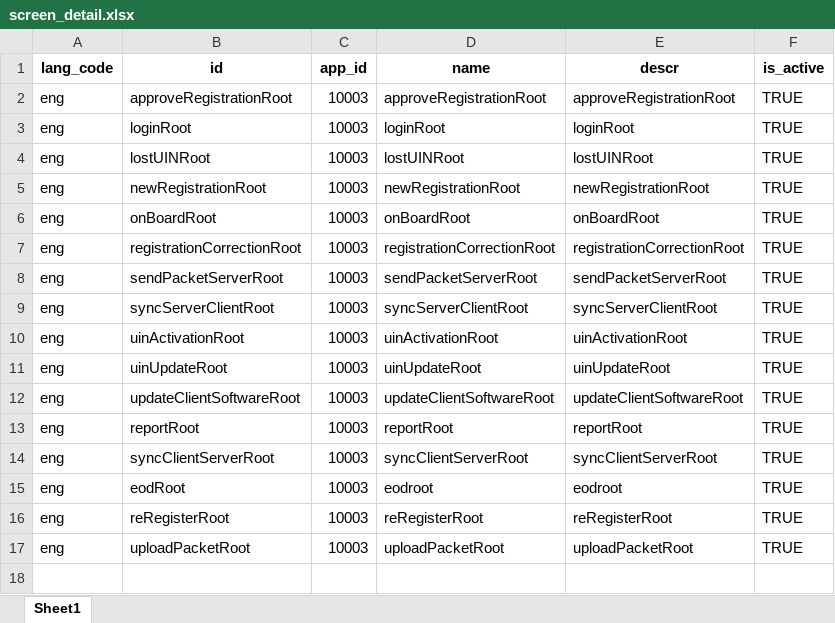
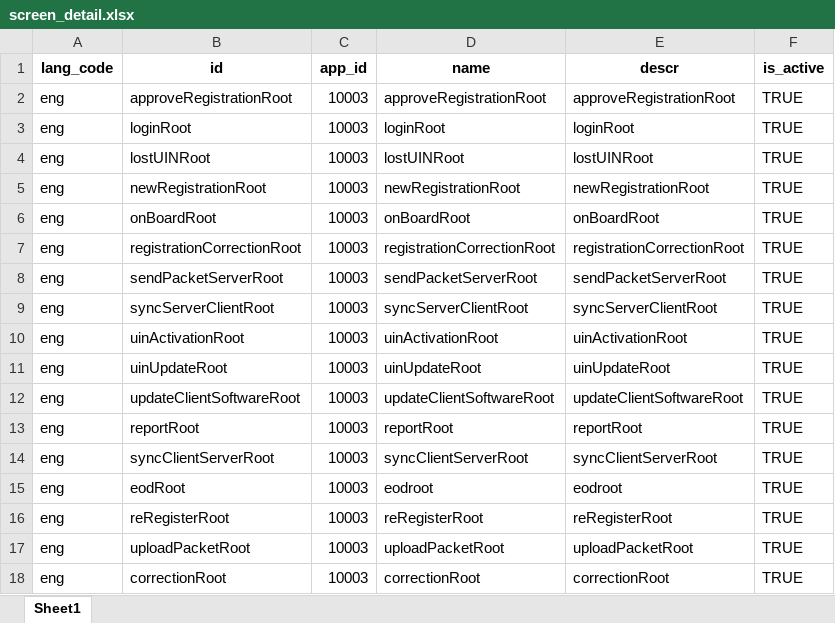
Before and after one commit to zpass-tech-team/mosip-data, an Excel workbook: mosip_master/xlsx/screen_detail.xlsx, sheet Sheet1, drawn as a sheet; values as stored, in another font and other column widths than the file's, no borders; the diff names each change by its address in the sheet, - before the commit and + after, or states it on an @@ line.

Commit message:
Added changes to screen_detail.xlxs

```diff
--- a/mosip_master/xlsx/screen_detail.xlsx (sheet Sheet1)
+++ b/mosip_master/xlsx/screen_detail.xlsx (sheet Sheet1)
+row 18: eng | correctionRoot | 10003 | correctionRoot | correctionRoot | TRUE
```
